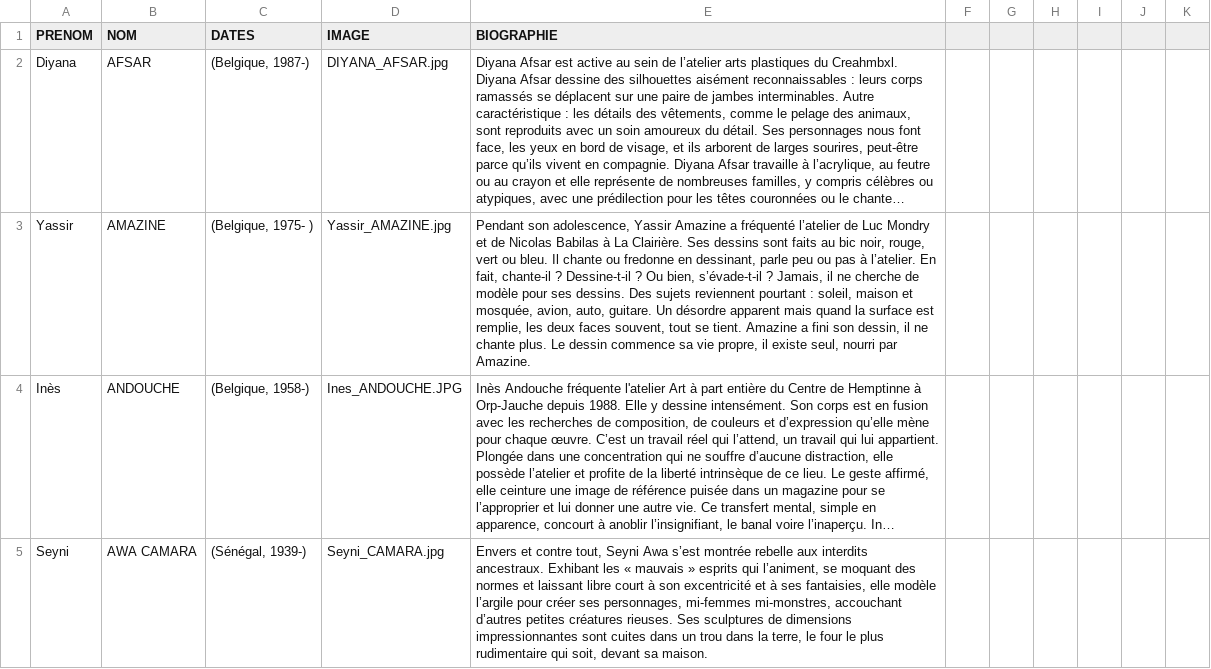
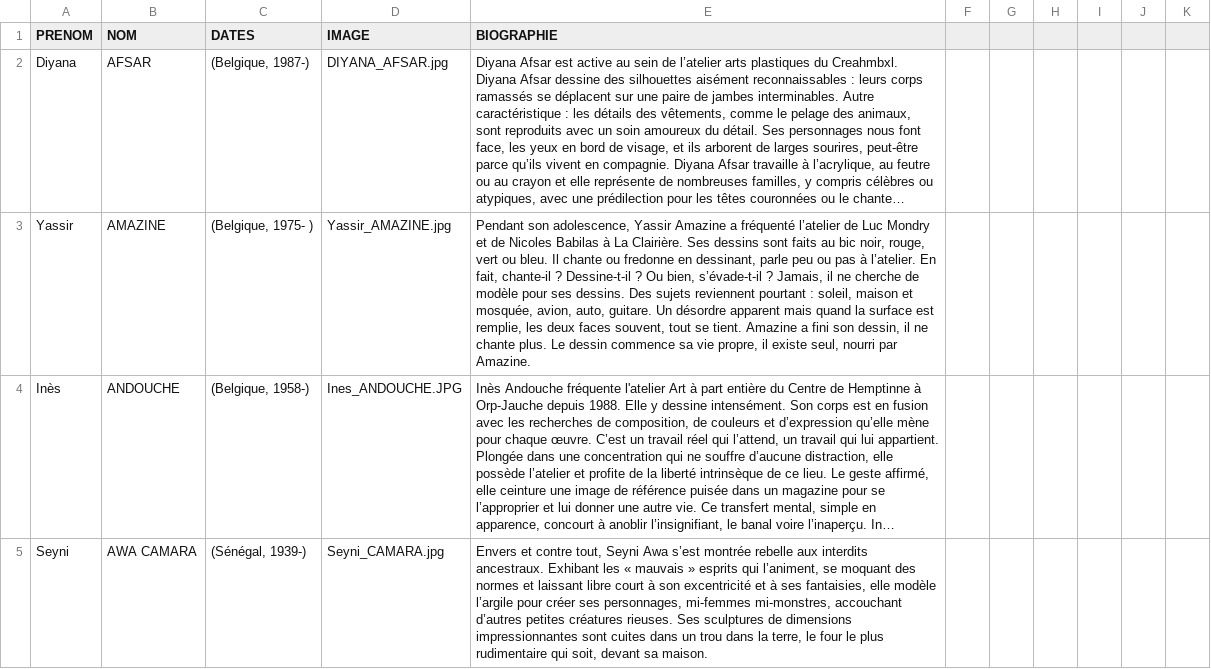
Before and after one commit to communicationartetmarges/art-et-marges, a CSV file: templates/collection-all-fr.csv, drawn as a sheet; only a part is shown; long unchanged cells end in …; the diff covers the shown part only; the diff names each change by its address in the sheet, - before the commit and + after, or states it on an @@ line.

```diff
--- a/templates/collection-all-fr.csv
+++ b/templates/collection-all-fr.csv
-E3 (BIOGRAPHIE): …et de Nicolas Babilas à…
+E3 (BIOGRAPHIE): …et de Nicoles Babilas à…
```
Also changed, not shown: 10 edited cells elsewhere in this file.
